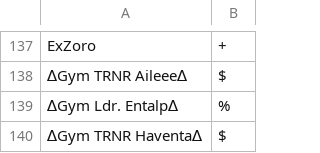
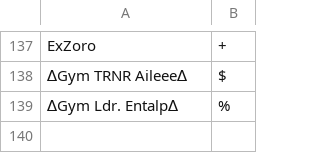
Before and after one commit to Sora-League/Pokemon-Showdown, a CSV file: config/usergroups.csv, drawn as a sheet; only a part is shown, gaps mark what is left out; the diff names each change by its address in the sheet, - before the commit and + after, or states it on an @@ line.

Commit message:
Revert "usergroups"
This reverts commit 8d623547cb570a65c5646aa89b27475e963ae7e2.

```diff
--- a/config/usergroups.csv
+++ b/config/usergroups.csv
-row 140: ∆Gym TRNR Haventa∆ | $
```
